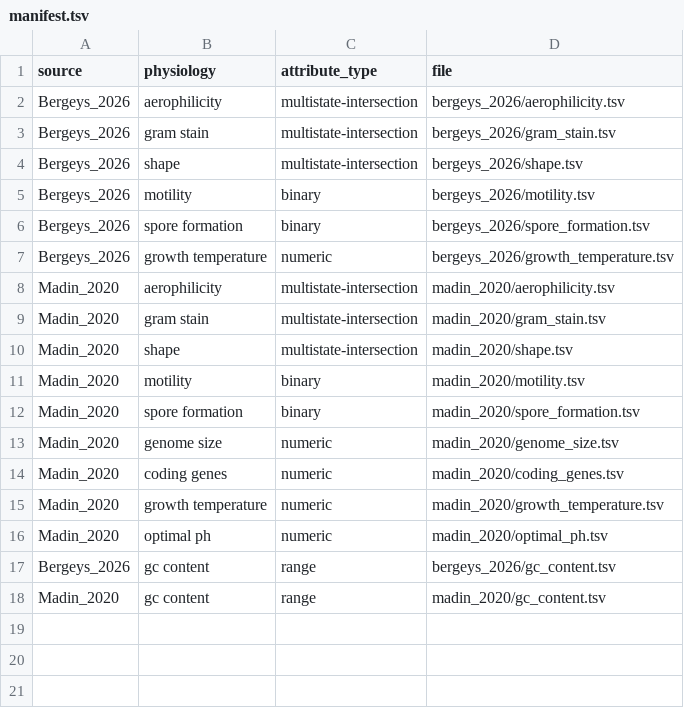
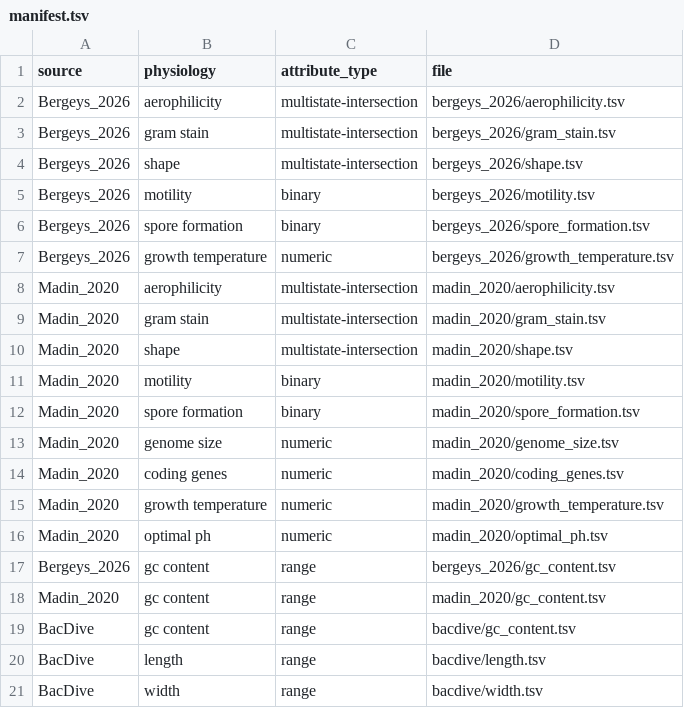
Before and after one commit to waldronlab/bugphyzzExports, a TSV file: sources/manifest.tsv, drawn as a sheet.

```diff
--- a/sources/manifest.tsv
+++ b/sources/manifest.tsv
@@ -18 +18,4 @@ Bergeys_2026	gc content	range	bergeys_2026/gc_content.tsv
 Madin_2020	gc content	range	madin_2020/gc_content.tsv
+BacDive	gc content	range	bacdive/gc_content.tsv
+BacDive	length	range	bacdive/length.tsv
+BacDive	width	range	bacdive/width.tsv
```
Also changed, not shown: 8 other files.
